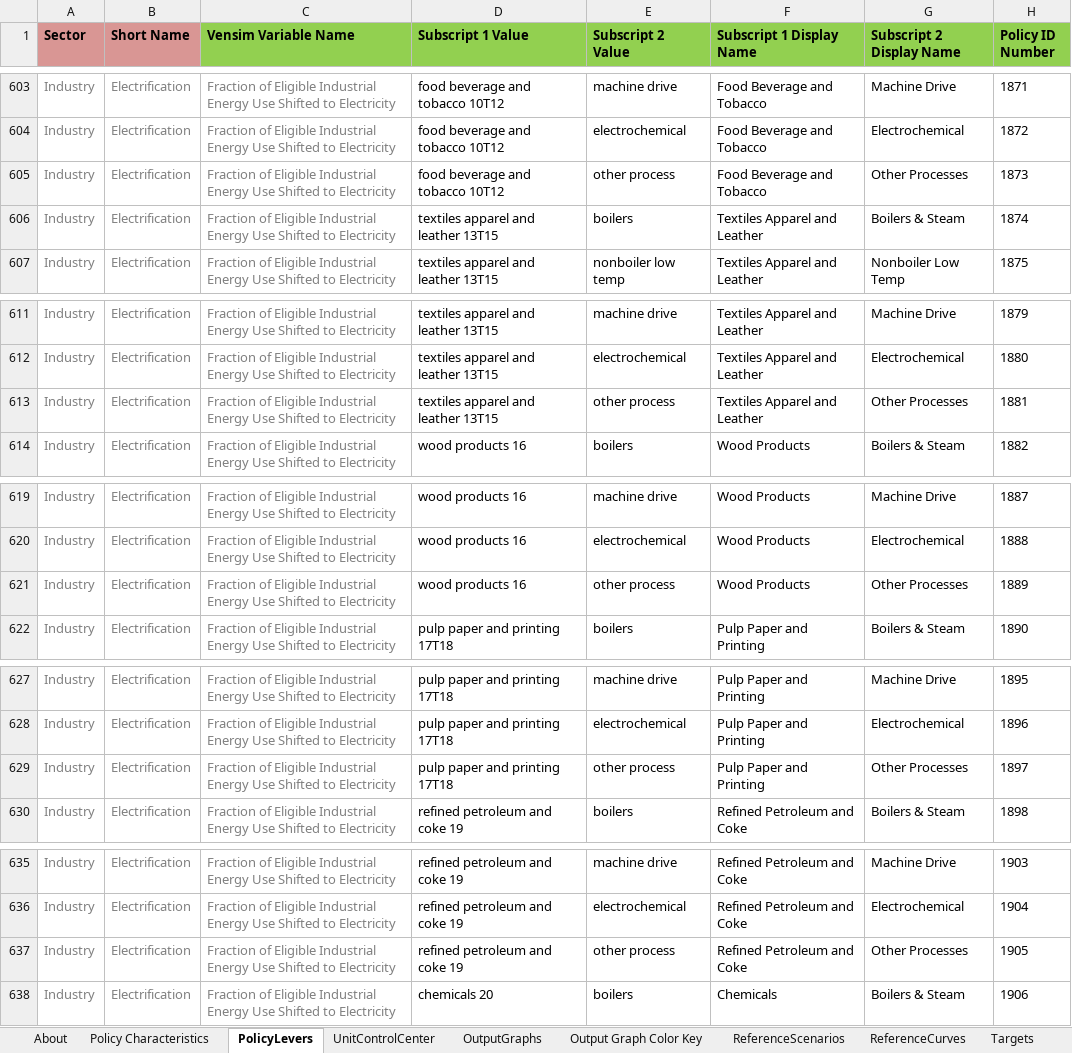
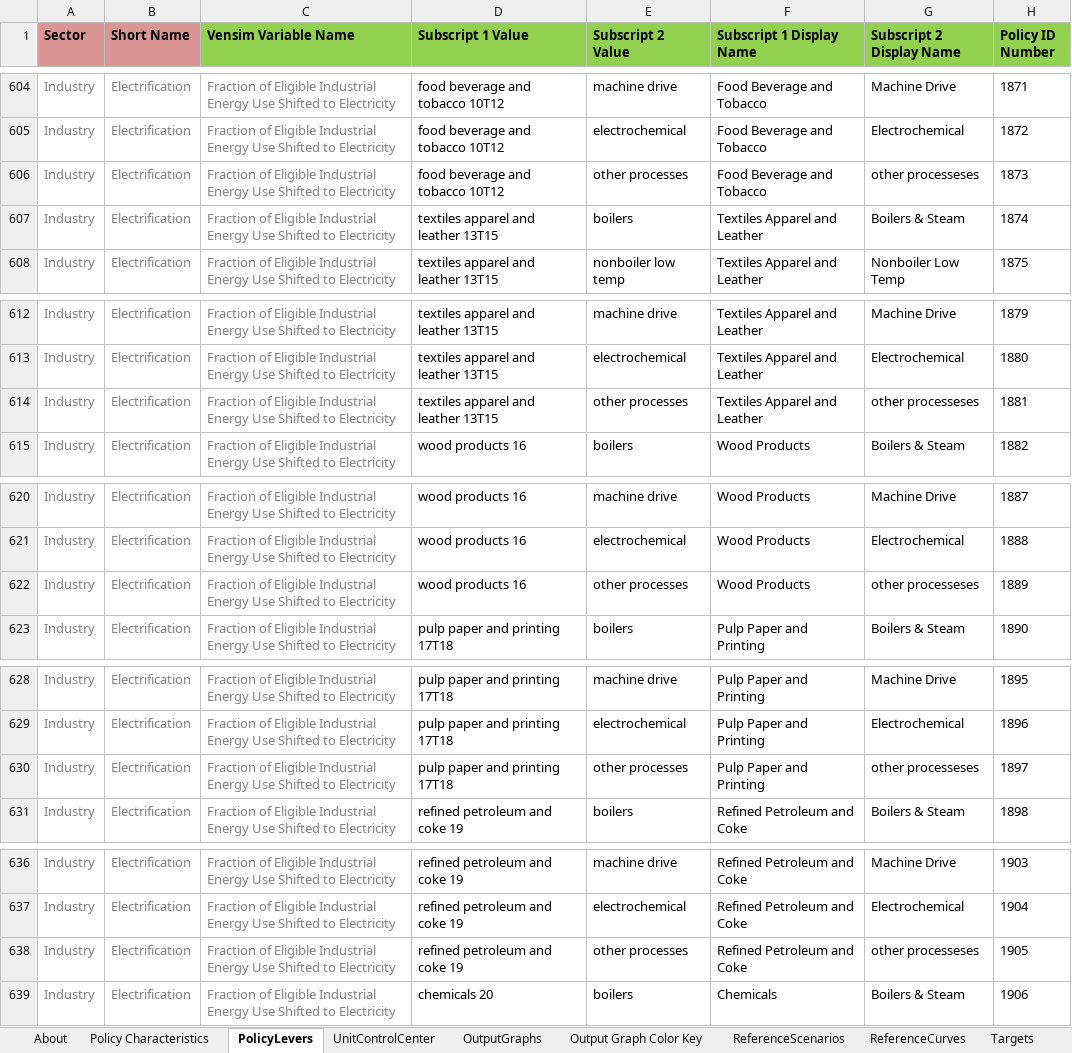
Before and after one commit to EnergyInnovation/eps-pennsylvania, an Excel workbook: WebAppData.xlsx, sheet PolicyLevers, drawn as a sheet; only a part is shown, gaps mark what is left out; values as stored, in another font and other column widths than the file's, no borders; conditional formats not drawn; addresses are those after the commit; the diff covers the shown part only; the diff names each change by its address in the sheet, - before the commit and + after, or states it on an @@ line.

Commit message:
update webapp

```diff
--- a/WebAppData.xlsx (sheet PolicyLevers)
+++ b/WebAppData.xlsx (sheet PolicyLevers)
-E606 (Subscript 2 Value): other process
+E606 (Subscript 2 Value): other processes
-G606 (Subscript 2 Display Name): Other Processes
+G606 (Subscript 2 Display Name): other processeses
-E614 (Subscript 2 Value): other process
+E614 (Subscript 2 Value): other processes
-G614 (Subscript 2 Display Name): Other Processes
+G614 (Subscript 2 Display Name): other processeses
-E622 (Subscript 2 Value): other process
+E622 (Subscript 2 Value): other processes
-G622 (Subscript 2 Display Name): Other Processes
+G622 (Subscript 2 Display Name): other processeses
-E630 (Subscript 2 Value): other process
+E630 (Subscript 2 Value): other processes
-G630 (Subscript 2 Display Name): Other Processes
+G630 (Subscript 2 Display Name): other processeses
-E638 (Subscript 2 Value): other process
+E638 (Subscript 2 Value): other processes
-G638 (Subscript 2 Display Name): Other Processes
+G638 (Subscript 2 Display Name): other processeses
```
Also changed, not shown: 1 added row and 90 edited cells elsewhere in this sheet, sheet OutputGraphs, sheet UnitControlCenter, sheet Policy Characteristics, sheet Target Calculations, sheet About, formulas that keep their value.
